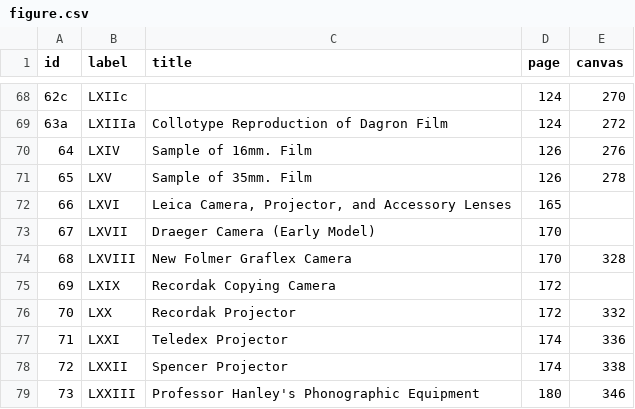
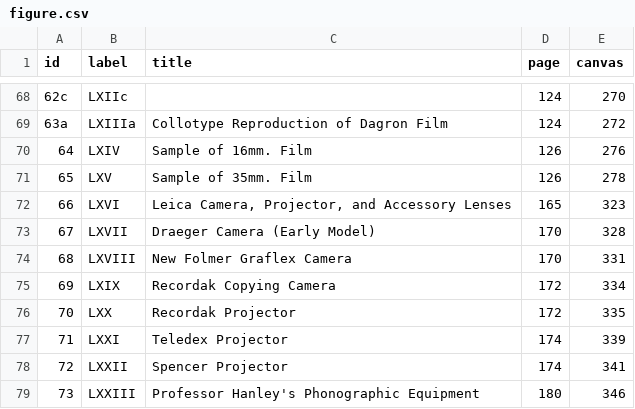
Before and after one commit to pbinkley/rcb-manual, a CSV file: _data/figure.csv, drawn as a sheet; only a part is shown, gaps mark what is left out.

```diff
--- a/_data/figure.csv
+++ b/_data/figure.csv
@@ -71,9 +71,9 @@ id,label,title,page,canvas
 65,LXV,Sample of 35mm. Film,126,278
-66,LXVI,"Leica Camera, Projector, and Accessory Lenses",165,
-67,LXVII,Draeger Camera (Early Model),170,
-68,LXVIII,New Folmer Graflex Camera,170,328
-69,LXIX,Recordak Copying Camera,172,
-70,LXX,Recordak Projector,172,332
-71,LXXI,Teledex Projector,174,336
-72,LXXII,Spencer Projector,174,338
+66,LXVI,"Leica Camera, Projector, and Accessory Lenses",165,323
+67,LXVII,Draeger Camera (Early Model),170,328
+68,LXVIII,New Folmer Graflex Camera,170,331
+69,LXIX,Recordak Copying Camera,172,334
+70,LXX,Recordak Projector,172,335
+71,LXXI,Teledex Projector,174,339
+72,LXXII,Spencer Projector,174,341
 73,LXXIII,Professor Hanley's Phonographic Equipment,180,346
```
Also changed, not shown: 11 other files.
